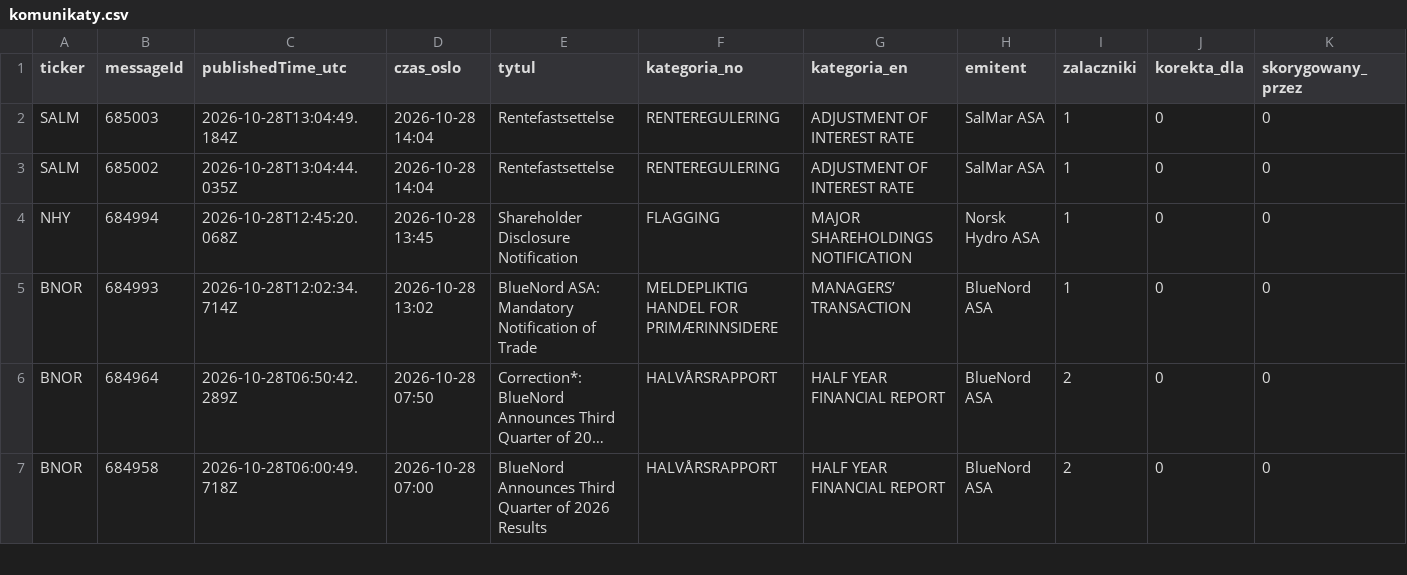
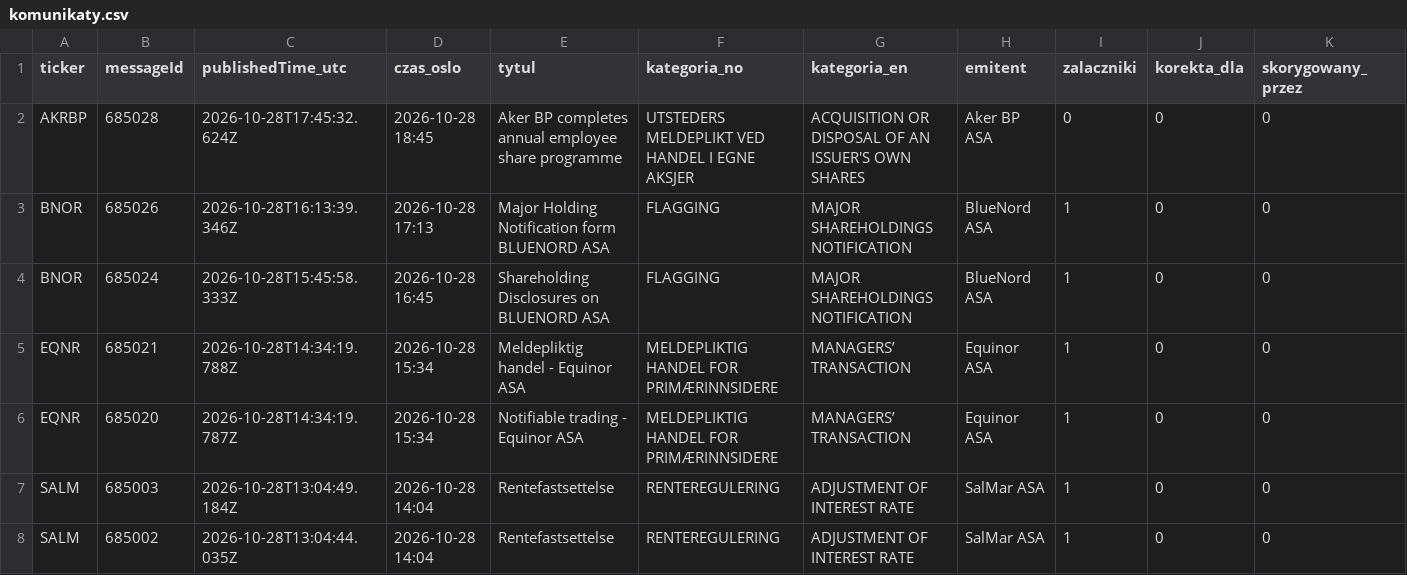
Before and after one commit to Kozienice/oslo-bors-dane-, a CSV file: data/komunikaty.csv, drawn as a sheet; only a part is shown; the shorter side is filled out with more unchanged rows; long unchanged cells end in …; rows hold the shown columns only; the diff names each change by its address in the sheet, - before the commit and + after, or states it on an @@ line.

```diff
--- a/data/komunikaty.csv
+++ b/data/komunikaty.csv
+row 2: AKRBP | 685028 | 2026-10-28T17:45:32.624Z | 2026-10-28 18:45 | Aker BP completes annual employee share programme | UTSTEDERS MELDEPLIKT VED HANDEL I EGNE AKSJER | ACQUISITION OR DISPOSAL OF AN ISSUER'S OWN SHARES | Aker BP ASA | 0 | 0 | 0
+row 3: BNOR | 685026 | 2026-10-28T16:13:39.346Z | 2026-10-28 17:13 | Major Holding Notification form BLUENORD ASA | FLAGGING | MAJOR SHAREHOLDINGS NOTIFICATION | BlueNord ASA | 1 | 0 | 0
+row 4: BNOR | 685024 | 2026-10-28T15:45:58.333Z | 2026-10-28 16:45 | Shareholding Disclosures on BLUENORD ASA | FLAGGING | MAJOR SHAREHOLDINGS NOTIFICATION | BlueNord ASA | 1 | 0 | 0
+row 5: EQNR | 685021 | 2026-10-28T14:34:19.788Z | 2026-10-28 15:34 | Meldepliktig handel - Equinor ASA | MELDEPLIKTIG HANDEL FOR PRIMÆRINNSIDERE | MANAGERS’ TRANSACTION | Equinor ASA | 1 | 0 | 0
+row 6: EQNR | 685020 | 2026-10-28T14:34:19.787Z | 2026-10-28 15:34 | Notifiable trading - Equinor ASA | MELDEPLIKTIG HANDEL FOR PRIMÆRINNSIDERE | MANAGERS’ TRANSACTION | Equinor ASA | 1 | 0 | 0
```
Also changed, not shown: data/fred/DCOILBRENTEU_ostatnie.csv, data/raw/fred/DCOILBRENTEU.csv, 49 other files.
